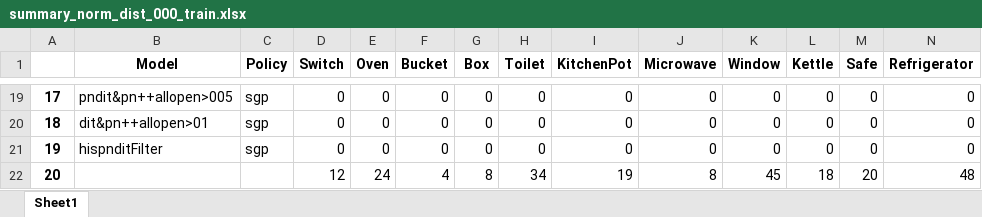
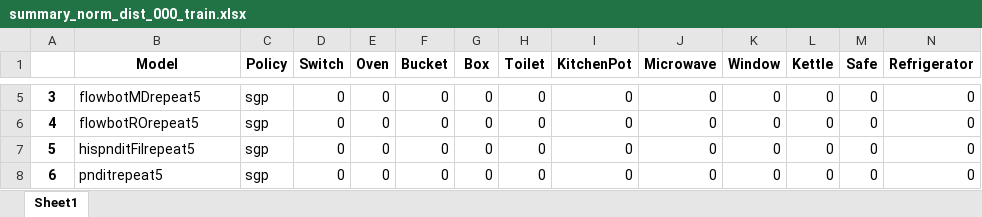
Before and after one commit to liy1shu/open_anything_diffusion, an Excel workbook: notebooks/simulation/sim_results/summary_norm_dist_000_train.xlsx, sheet Sheet1, drawn as a sheet; only a part is shown, gaps mark what is left out; values as stored, in another font and other column widths than the file's, no borders; removed rows and columns are numbered as before the commit, all else as after; rows hold the shown columns only; the diff covers the shown part only; the diff names each change by its address in the sheet, - before the commit and + after, or states it on an @@ line.

Commit message:
policy fix

```diff
--- a/notebooks/simulation/sim_results/summary_norm_dist_000_train.xlsx (sheet Sheet1)
+++ b/notebooks/simulation/sim_results/summary_norm_dist_000_train.xlsx (sheet Sheet1)
@@ column A renumbered between rows 5 and 7 @@
-B5 (Model): pndit&pn++allopen>005
+B5 (Model): flowbotMDrepeat5
-B6 (Model): dit&pn++allopen>01
+B6 (Model): flowbotROrepeat5
-B7 (Model): hispnditFilter
+B7 (Model): hispnditFilrepeat5
-row 22: 20 |  |  | 12 | 24 | 4 | 8 | 34 | 19 | 8 | 45 | 18 | 20 | 48
+row 8: 6 | pnditrepeat5 | sgp | 0 | 0 | 0 | 0 | 0 | 0 | 0 | 0 | 0 | 0 | 0
```
Also changed, not shown: 3 added rows and 17 removed rows elsewhere in this sheet, notebooks/simulation/sim_results/summary_norm_dist_000_test.xlsx, notebooks/simulation/sim_results/summary_success_rate_000_test.xlsx, 15 other files.
